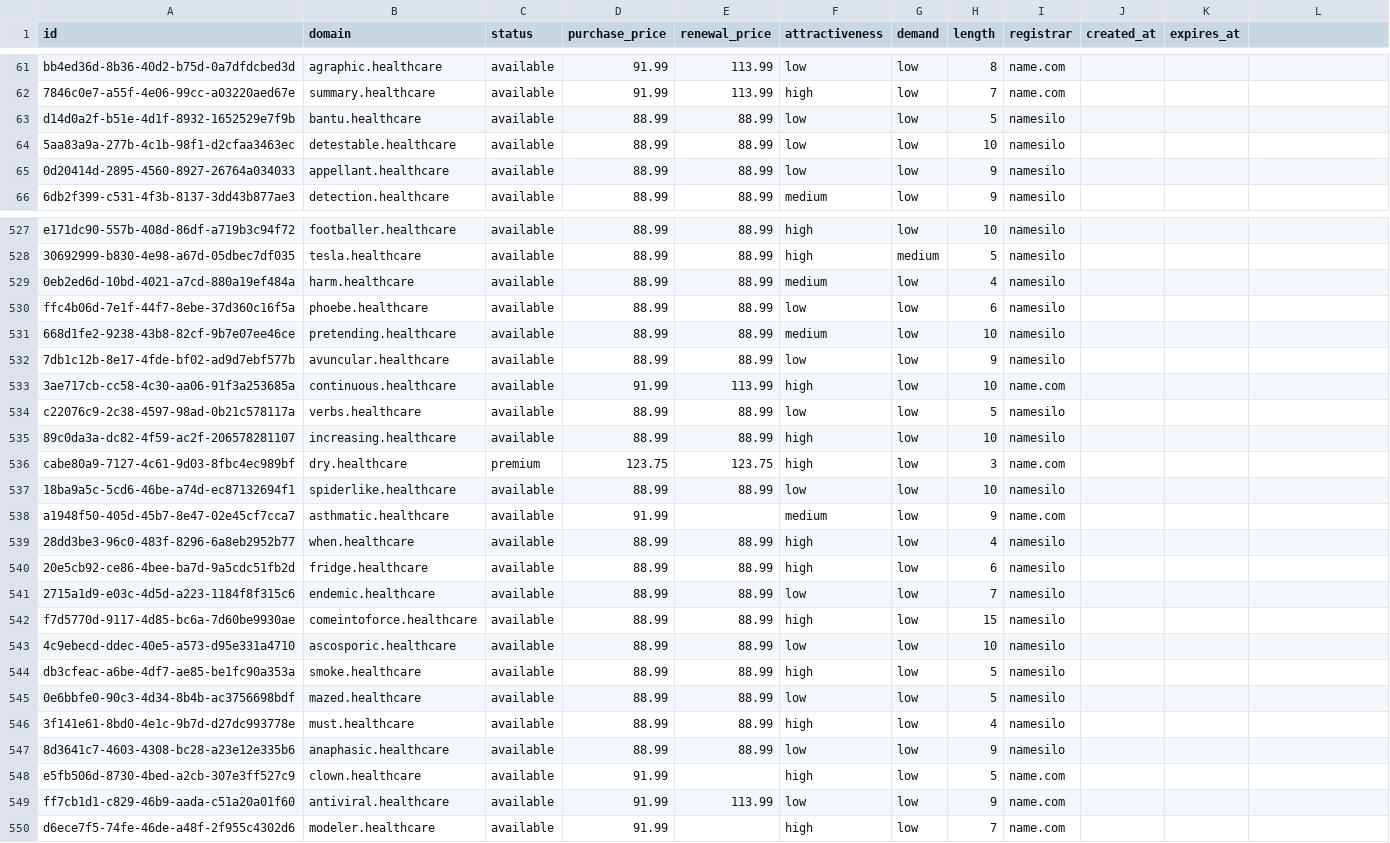
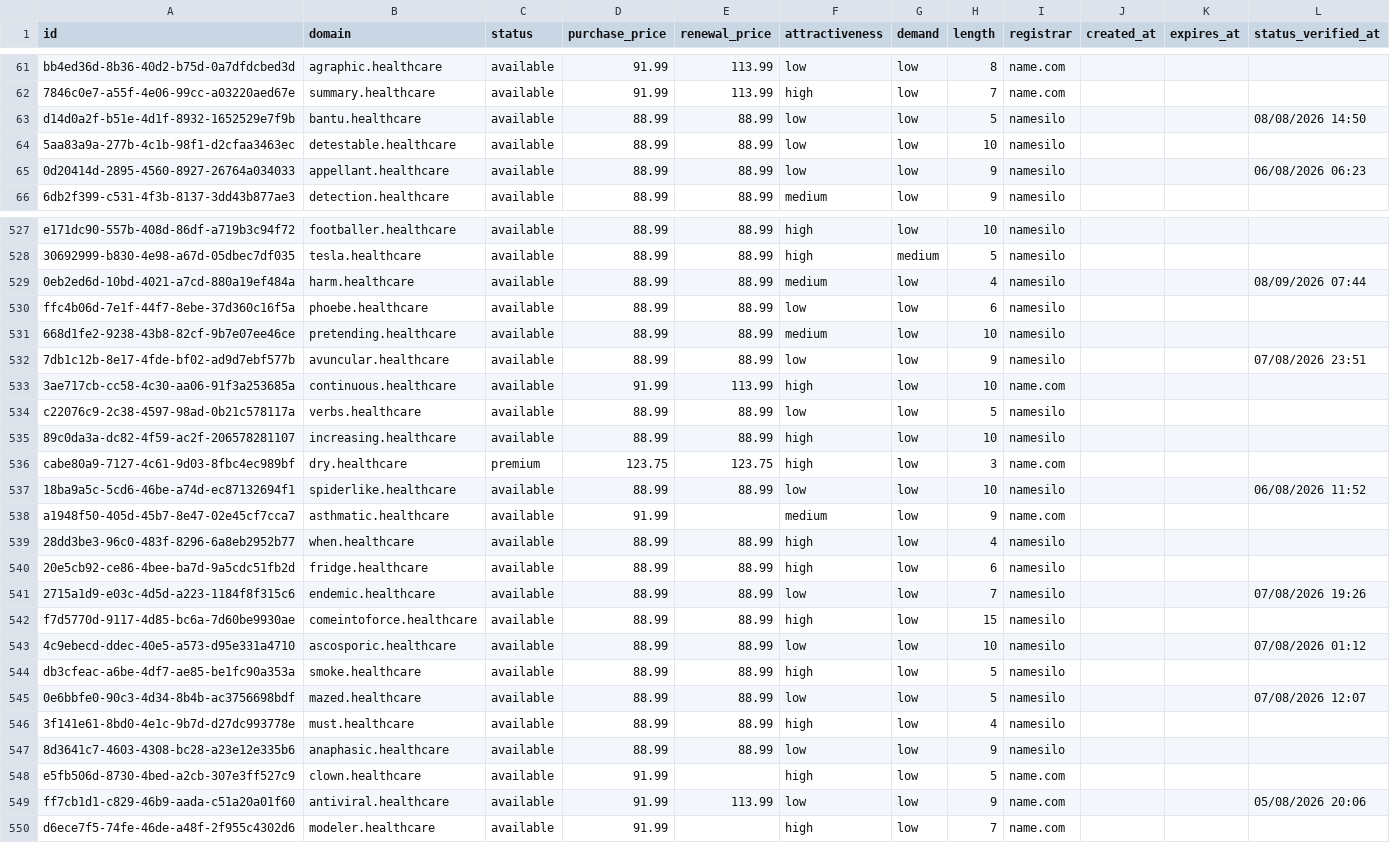
Before and after one commit to UniqueDomains/healthcare-oneword-domains, a CSV file: healthcare.csv, drawn as a sheet; only a part is shown, gaps mark what is left out; the diff covers the shown part only.

Commit message:
Domains update

```diff
--- a/healthcare.csv
+++ b/healthcare.csv
@@ -1 +1 @@
-id,domain,status,purchase_price,renewal_price,attractiveness,demand,length,registrar,created_at,expires_at
+id,domain,status,purchase_price,renewal_price,attractiveness,demand,length,registrar,created_at,expires_at,status_verified_at
@@ -63 +63 @@ bb4ed36d-8b36-40d2-b75d-0a7dfdcbed3d,agraphic.healthcare,available,91.99,113.99,
-d14d0a2f-b51e-4d1f-8932-1652529e7f9b,bantu.healthcare,available,88.99,88.99,low,low,5,namesilo,,
+d14d0a2f-b51e-4d1f-8932-1652529e7f9b,bantu.healthcare,available,88.99,88.99,low,low,5,namesilo,,,08/08/2026 14:50
@@ -65 +65 @@ d14d0a2f-b51e-4d1f-8932-1652529e7f9b,bantu.healthcare,available,88.99,88.99,low,
-0d20414d-2895-4560-8927-26764a034033,appellant.healthcare,available,88.99,88.99,low,low,9,namesilo,,
+0d20414d-2895-4560-8927-26764a034033,appellant.healthcare,available,88.99,88.99,low,low,9,namesilo,,,06/08/2026 06:23
@@ -529 +529 @@ e171dc90-557b-408d-86df-a719b3c94f72,footballer.healthcare,available,88.99,88.99
-0eb2ed6d-10bd-4021-a7cd-880a19ef484a,harm.healthcare,available,88.99,88.99,medium,low,4,namesilo,,
+0eb2ed6d-10bd-4021-a7cd-880a19ef484a,harm.healthcare,available,88.99,88.99,medium,low,4,namesilo,,,08/09/2026 07:44
@@ -532 +532 @@ ffc4b06d-7e1f-44f7-8ebe-37d360c16f5a,phoebe.healthcare,available,88.99,88.99,low
-7db1c12b-8e17-4fde-bf02-ad9d7ebf577b,avuncular.healthcare,available,88.99,88.99,low,low,9,namesilo,,
+7db1c12b-8e17-4fde-bf02-ad9d7ebf577b,avuncular.healthcare,available,88.99,88.99,low,low,9,namesilo,,,07/08/2026 23:51
@@ -537 +537 @@ cabe80a9-7127-4c61-9d03-8fbc4ec989bf,dry.healthcare,premium,123.75,123.75,high,l
-18ba9a5c-5cd6-46be-a74d-ec87132694f1,spiderlike.healthcare,available,88.99,88.99,low,low,10,namesilo,,
+18ba9a5c-5cd6-46be-a74d-ec87132694f1,spiderlike.healthcare,available,88.99,88.99,low,low,10,namesilo,,,06/08/2026 11:52
@@ -541 +541 @@ a1948f50-405d-45b7-8e47-02e45cf7cca7,asthmatic.healthcare,available,91.99,,mediu
-2715a1d9-e03c-4d5d-a223-1184f8f315c6,endemic.healthcare,available,88.99,88.99,low,low,7,namesilo,,
+2715a1d9-e03c-4d5d-a223-1184f8f315c6,endemic.healthcare,available,88.99,88.99,low,low,7,namesilo,,,07/08/2026 19:26
@@ -543 +543 @@ f7d5770d-9117-4d85-bc6a-7d60be9930ae,comeintoforce.healthcare,available,88.99,88
-4c9ebecd-ddec-40e5-a573-d95e331a4710,ascosporic.healthcare,available,88.99,88.99,low,low,10,namesilo,,
+4c9ebecd-ddec-40e5-a573-d95e331a4710,ascosporic.healthcare,available,88.99,88.99,low,low,10,namesilo,,,07/08/2026 01:12
@@ -545 +545 @@ db3cfeac-a6be-4df7-ae85-be1fc90a353a,smoke.healthcare,available,88.99,88.99,high
-0e6bbfe0-90c3-4d34-8b4b-ac3756698bdf,mazed.healthcare,available,88.99,88.99,low,low,5,namesilo,,
+0e6bbfe0-90c3-4d34-8b4b-ac3756698bdf,mazed.healthcare,available,88.99,88.99,low,low,5,namesilo,,,07/08/2026 12:07
@@ -549 +549 @@ e5fb506d-8730-4bed-a2cb-307e3ff527c9,clown.healthcare,available,91.99,,high,low,
-ff7cb1d1-c829-46b9-aada-c51a20a01f60,antiviral.healthcare,available,91.99,113.99,low,low,9,name.com,,
+ff7cb1d1-c829-46b9-aada-c51a20a01f60,antiviral.healthcare,available,91.99,113.99,low,low,9,name.com,,,05/08/2026 20:06
```
Also changed, not shown: 120 edited cells elsewhere in this file, 6 other files.
